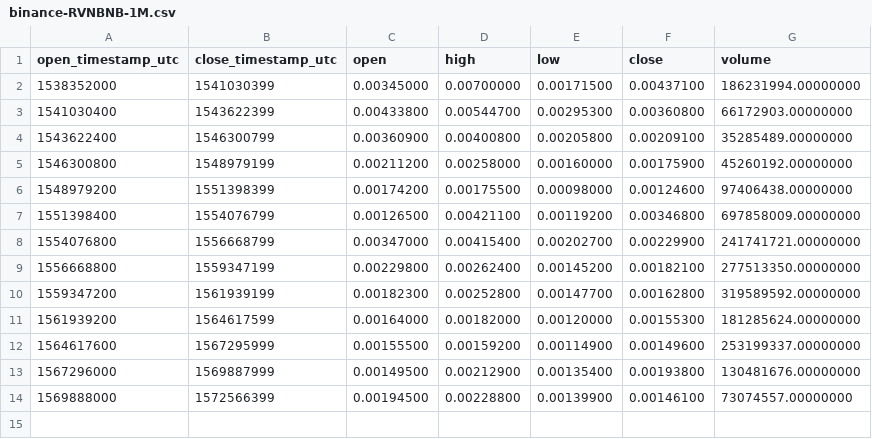
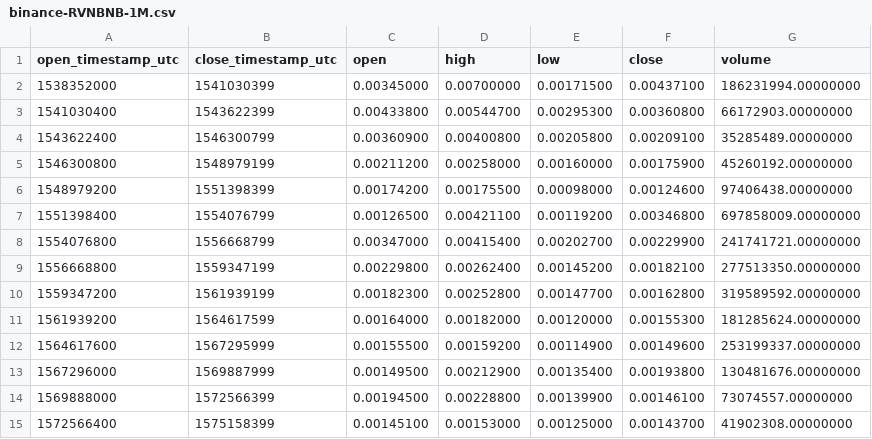
Before and after one commit to cryptobigbro/binance-RVNBNB, a CSV file: binance-RVNBNB-1M.csv, drawn as a sheet; the diff names each change by its address in the sheet, - before the commit and + after, or states it on an @@ line.

```diff
--- a/binance-RVNBNB-1M.csv
+++ b/binance-RVNBNB-1M.csv
+row 15: 1572566400 | 1575158399 | 0.00145100 | 0.00153000 | 0.00125000 | 0.00143700 | 41902308.00000000
```
Also changed, not shown: binance-RVNBNB-1d.csv, binance-RVNBNB-1h.csv.
